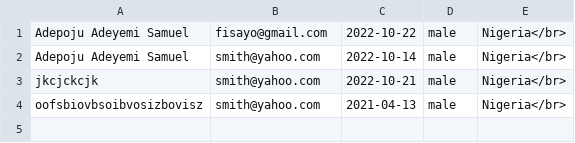
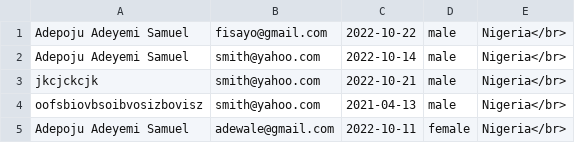
Before and after one commit to Sammydepoj/cuteauth, a CSV file: userdata.csv, drawn as a sheet; the diff names each change by its address in the sheet, - before the commit and + after, or states it on an @@ line.

```diff
--- a/userdata.csv
+++ b/userdata.csv
+row 5: Adepoju Adeyemi Samuel | adewale@gmail.com | 2022-10-11 | female | Nigeria</br>
```
Also changed, not shown: 6 other files.
